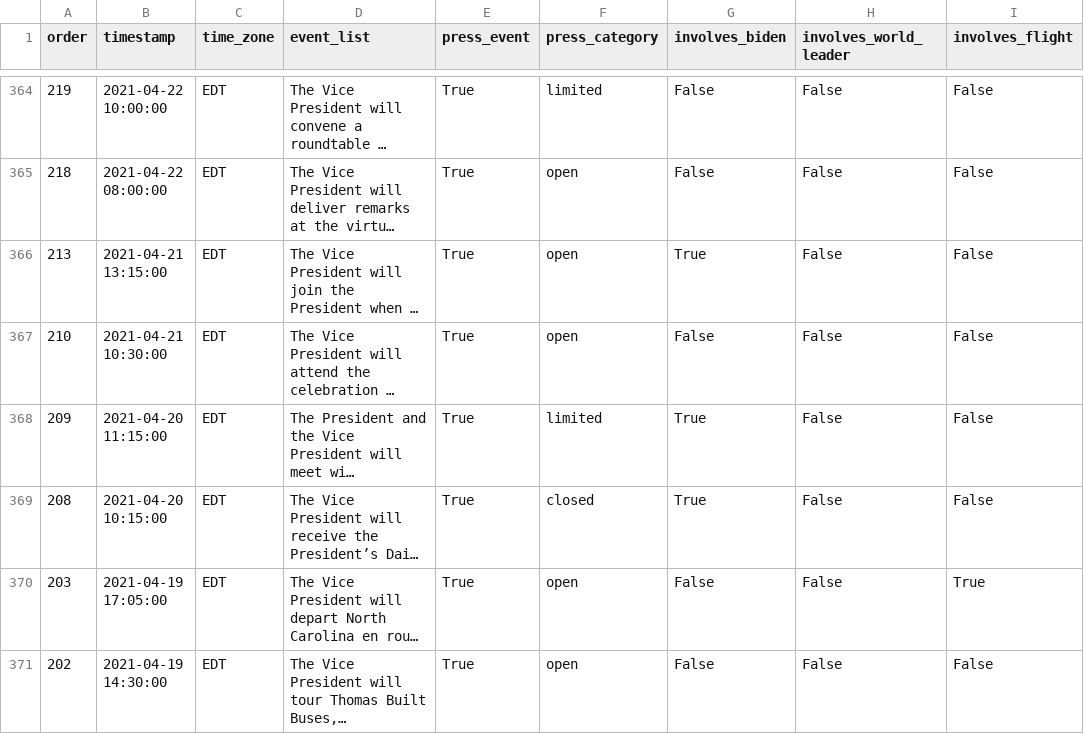
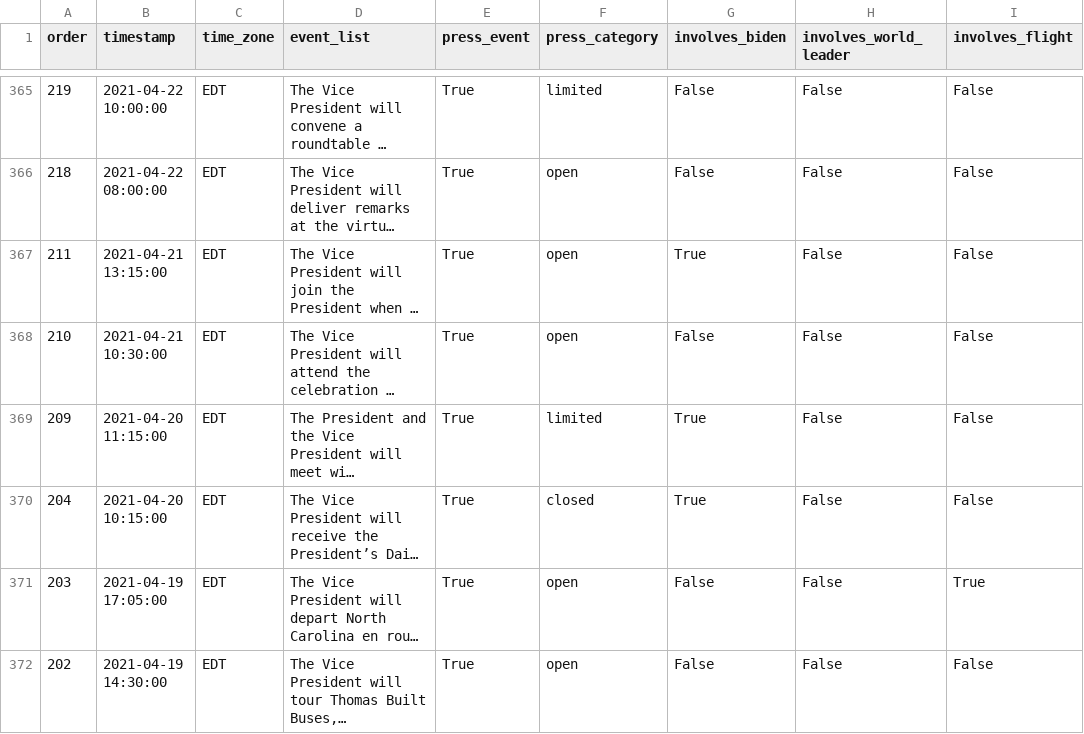
Before and after one commit to datadesk/kamala-harris-schedules, a CSV file: data.csv, drawn as a sheet; only a part is shown, gaps mark what is left out; long unchanged cells end in …; addresses are those after the commit; the diff covers the shown part only; the diff names each change by its address in the sheet, - before the commit and + after, or states it on an @@ line.

```diff
--- a/data.csv
+++ b/data.csv
-A367 (order): 213
+A367 (order): 211
-A370 (order): 208
+A370 (order): 204
```
Also changed, not shown: 4 added rows, 3 removed rows and 7 edited cells elsewhere in this file.
